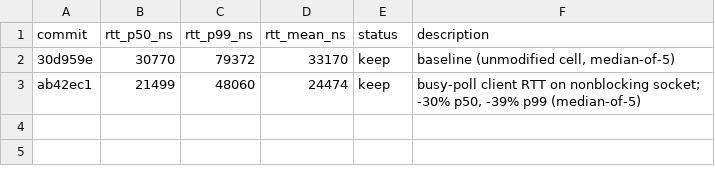
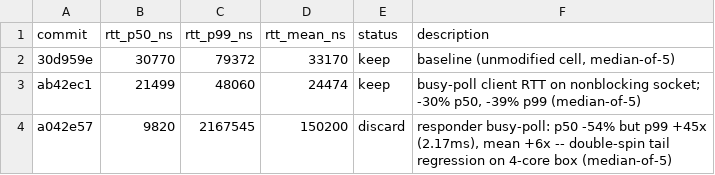
Before and after one commit to PeterKnego/hi-perf-cmp, a TSV file: autobench/tasks/rust-network-rtt-tcp/results.tsv, drawn as a sheet.

Commit message:
discard: responder busy-poll (p99 +45x tail regression)

```diff
--- a/autobench/tasks/rust-network-rtt-tcp/results.tsv
+++ b/autobench/tasks/rust-network-rtt-tcp/results.tsv
@@ -3 +3,2 @@ commit	rtt_p50_ns	rtt_p99_ns	rtt_mean_ns	status	description
 ab42ec1	21499	48060	24474	keep	busy-poll client RTT on nonblocking socket; -30% p50, -39% p99 (median-of-5)
+a042e57	9820	2167545	150200	discard	responder busy-poll: p50 -54% but p99 +45x (2.17ms), mean +6x -- double-spin tail regression on 4-core box (median-of-5)
```
